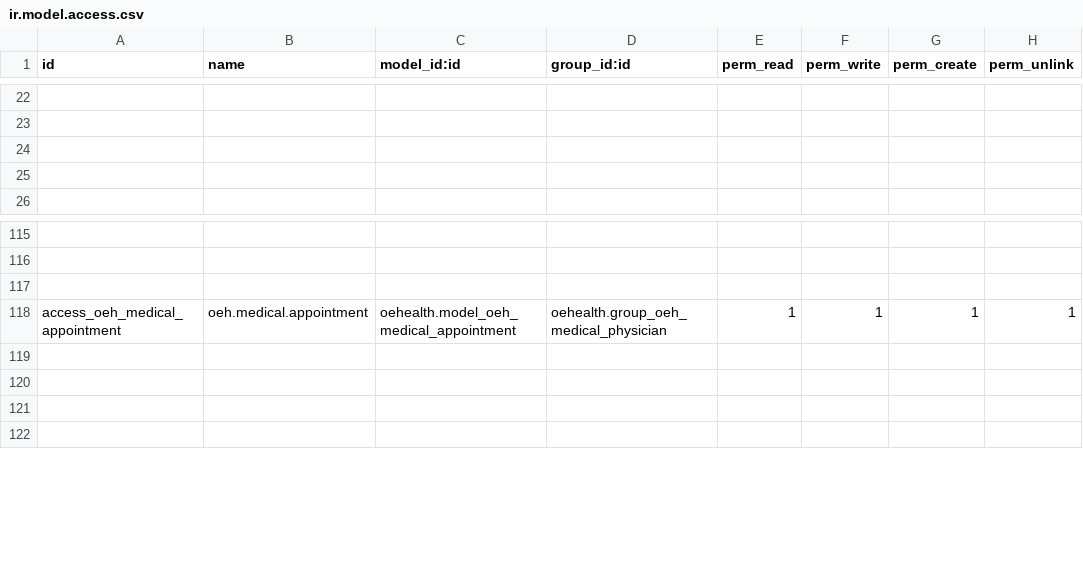
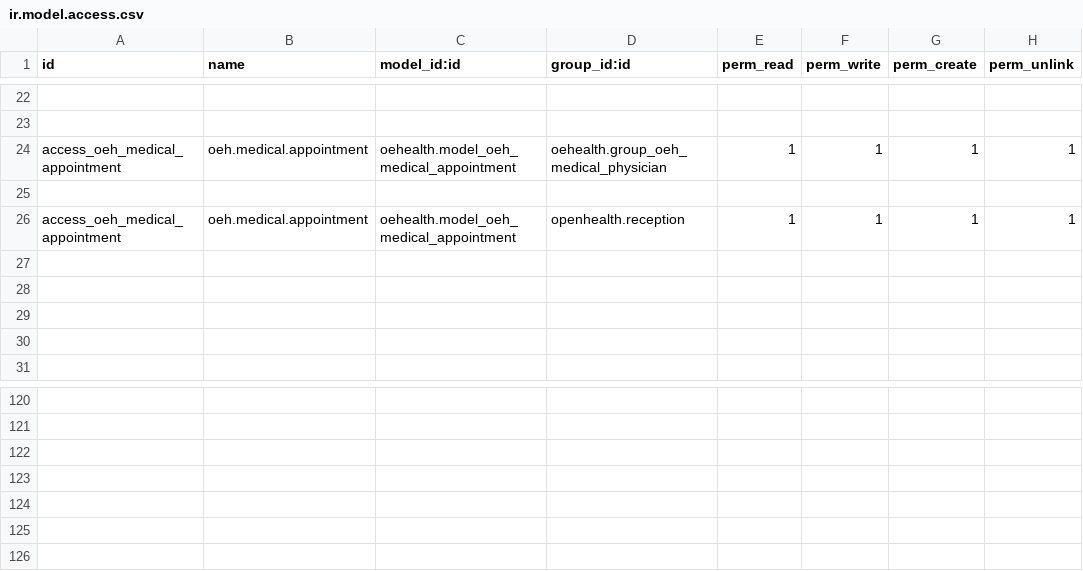
Before and after one commit to gibil5/openhealth, a CSV file: security/ir.model.access.csv, drawn as a sheet; only a part is shown, gaps mark what is left out; the diff names each change by its address in the sheet, - before the commit and + after, or states it on an @@ line.

```diff
--- a/security/ir.model.access.csv
+++ b/security/ir.model.access.csv
@@ row 118 moved to row 24: access_oeh_medical_appointment @@
+row 25: (empty)
+row 26: access_oeh_medical_appointment | oeh.medical.appointment | oehealth.model_oeh_medical_appointment | openhealth.reception | 1 | 1 | 1 | 1
+row 27: (empty)
+row 28: (empty)
```
Also changed, not shown: 6 other files.
